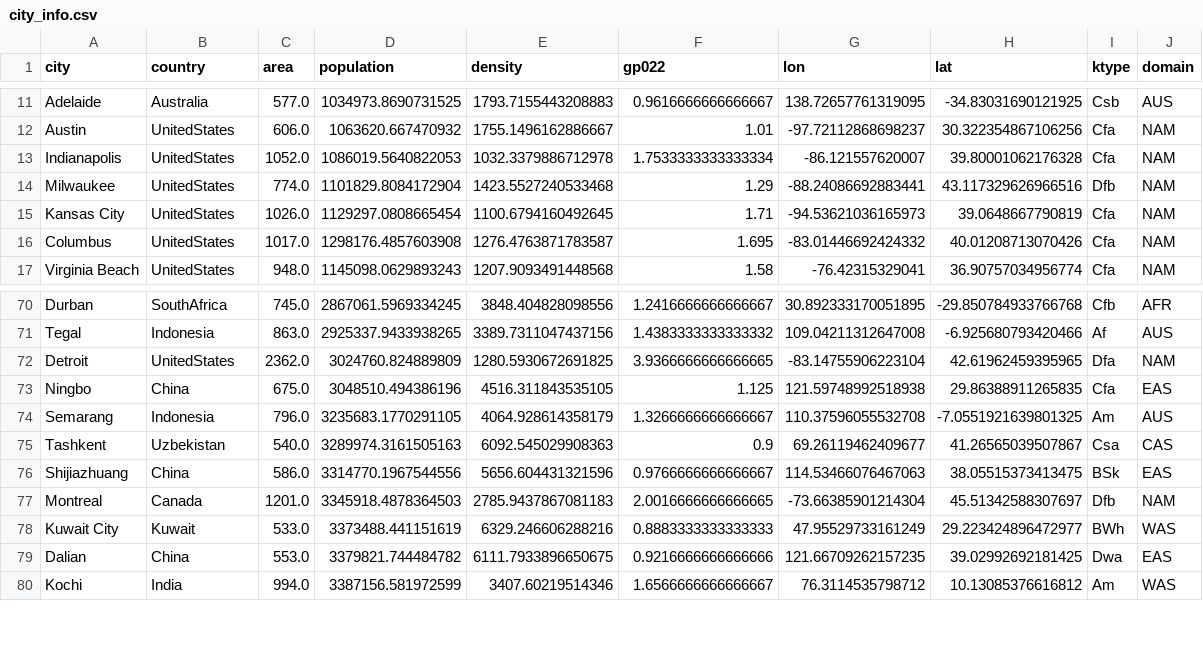
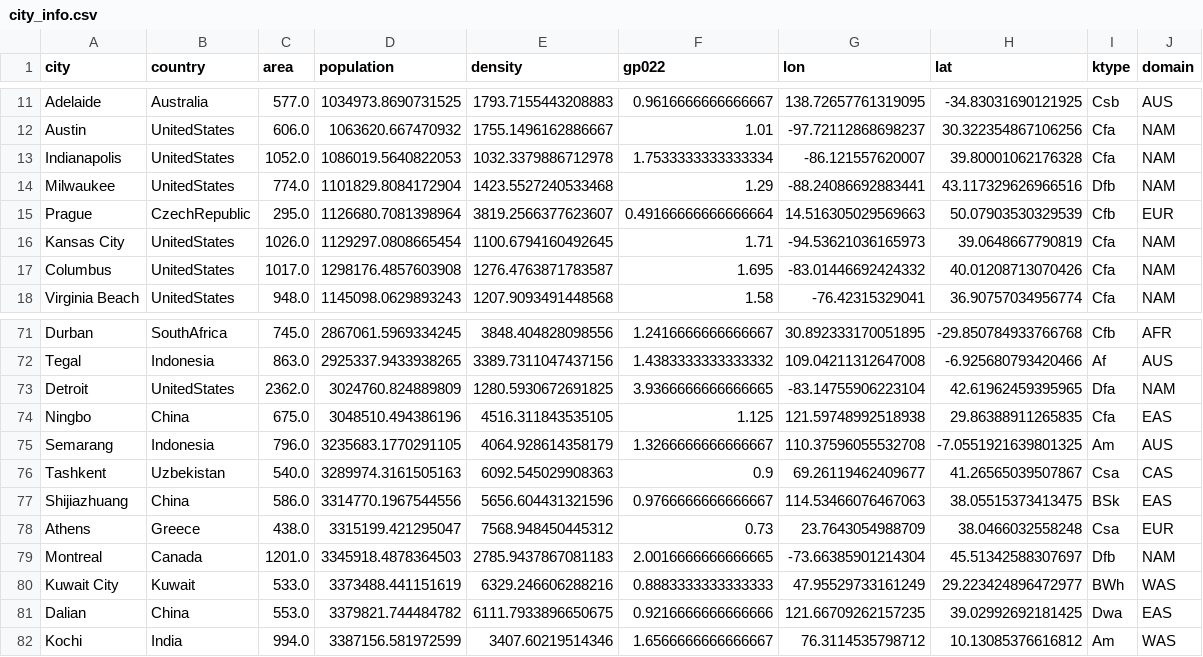
Before and after one commit to FPS-URB-RCC/CORDEX-CORE-WG, a CSV file: city_info.csv, drawn as a sheet; only a part is shown, gaps mark what is left out.

```diff
--- a/city_info.csv
+++ b/city_info.csv
@@ -14,2 +14,3 @@ Indianapolis,UnitedStates,1052.0,1086019.5640822053,1032.3379886712978,1.7533333
 Milwaukee,UnitedStates,774.0,1101829.8084172904,1423.5527240533468,1.29,-88.24086692883441,43.117329626966516,Dfb,NAM
+Prague,CzechRepublic,295.0,1126680.7081398964,3819.2566377623607,0.49166666666666664,14.516305029569663,50.07903530329539,Cfb,EUR
 Kansas City,UnitedStates,1026.0,1129297.0808665454,1100.6794160492645,1.71,-94.53621036165973,39.0648667790819,Cfa,NAM
@@ -76,2 +77,3 @@ Tashkent,Uzbekistan,540.0,3289974.3161505163,6092.545029908363,0.9,69.2611946240
 Shijiazhuang,China,586.0,3314770.1967544556,5656.604431321596,0.9766666666666667,114.53466076467063,38.05515373413475,BSk,EAS
+Athens,Greece,438.0,3315199.421295047,7568.948450445312,0.73,23.7643054988709,38.0466032558248,Csa,EUR
 Montreal,Canada,1201.0,3345918.4878364503,2785.9437867081183,2.0016666666666665,-73.66385901214304,45.51342588307697,Dfb,NAM
```
Also changed, not shown: 1 other file.
